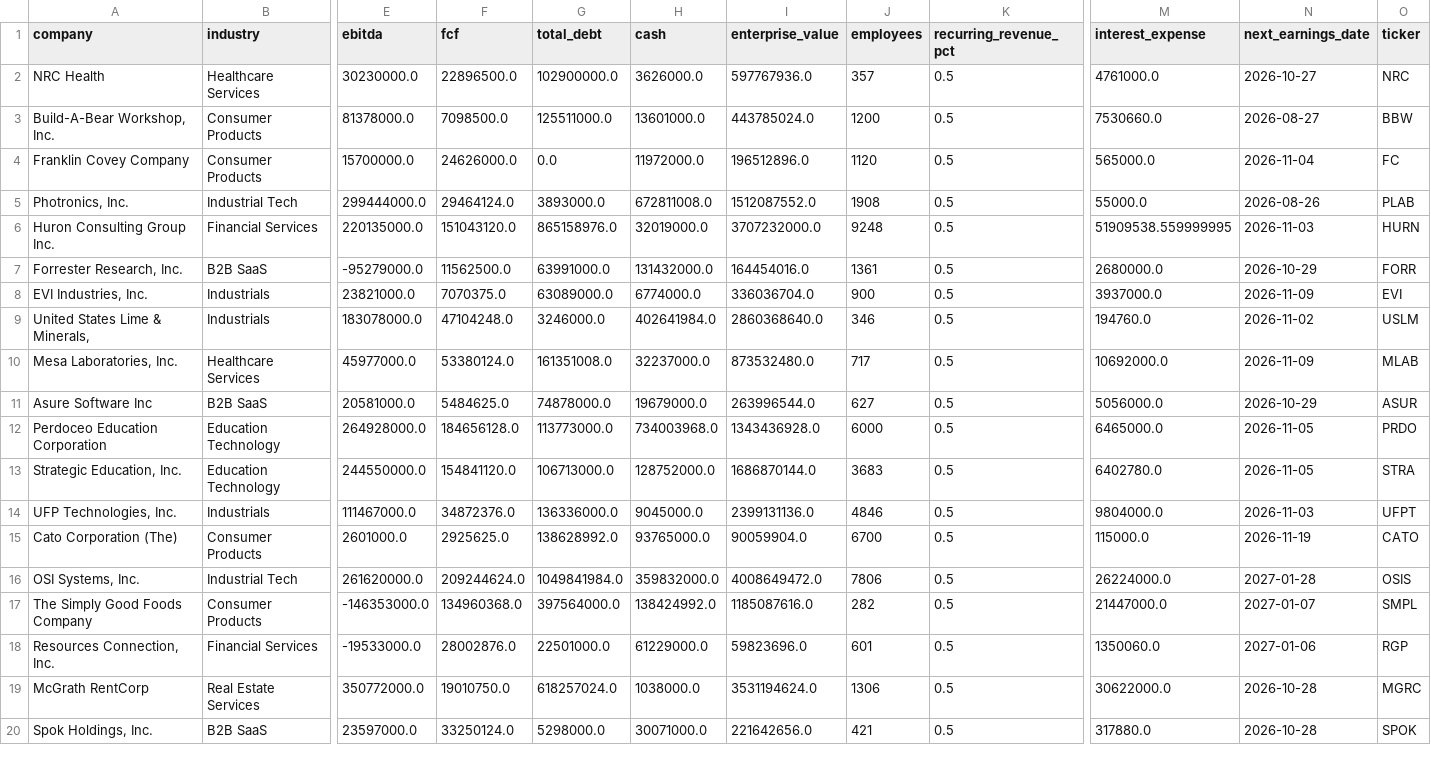
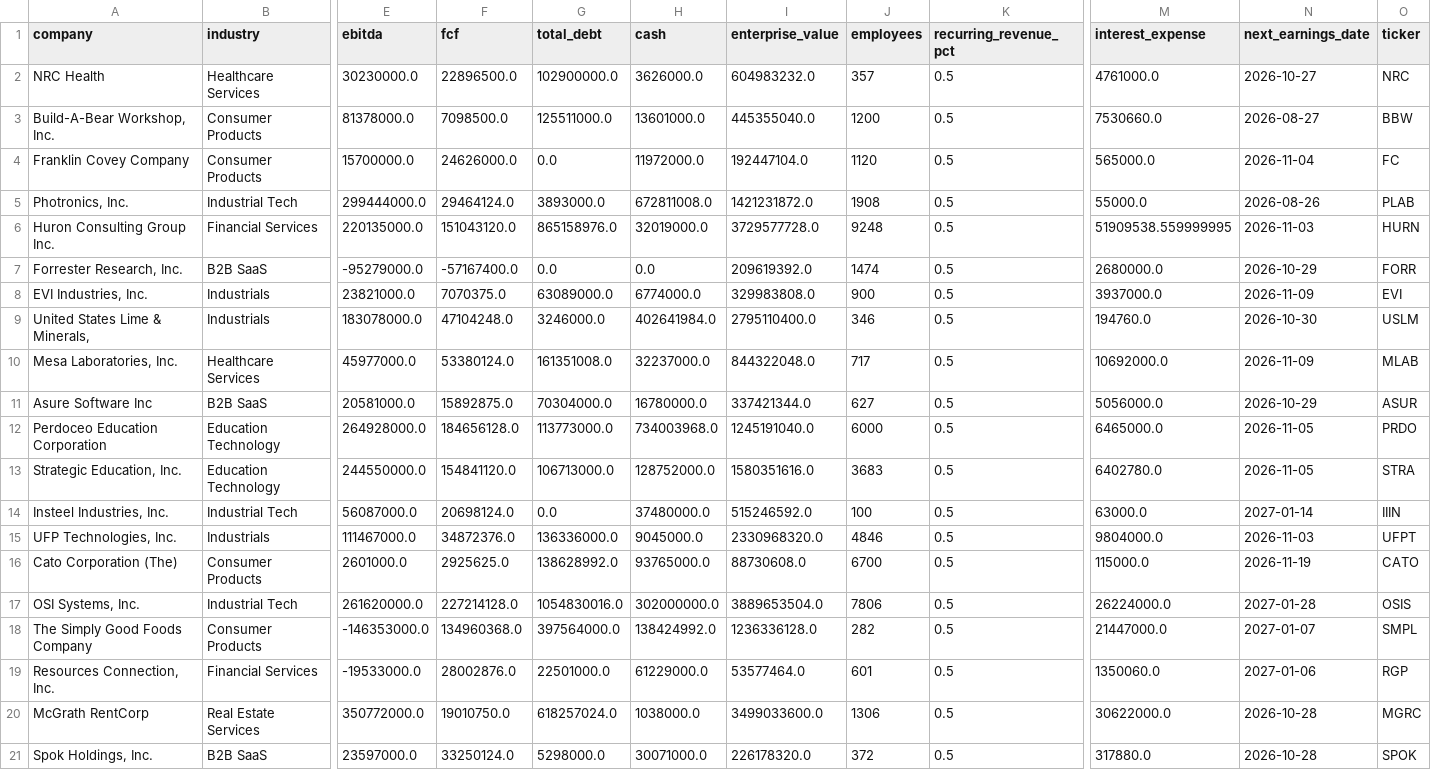
Before and after one commit to Andrei178108/DealScope, a CSV file: data/companies.csv, drawn as a sheet; only a part is shown, gaps mark what is left out; addresses are those after the commit; rows hold the shown columns only; the diff covers the shown part only; the diff names each change by its address in the sheet, - before the commit and + after, or states it on an @@ line.

```diff
--- a/data/companies.csv
+++ b/data/companies.csv
-I2 (enterprise_value): 597767936.0
+I2 (enterprise_value): 604983232.0
-I3 (enterprise_value): 443785024.0
+I3 (enterprise_value): 445355040.0
-I4 (enterprise_value): 196512896.0
+I4 (enterprise_value): 192447104.0
-I5 (enterprise_value): 1512087552.0
+I5 (enterprise_value): 1421231872.0
-I6 (enterprise_value): 3707232000.0
+I6 (enterprise_value): 3729577728.0
-F7 (fcf): 11562500.0
+F7 (fcf): -57167400.0
-G7 (total_debt): 63991000.0
+G7 (total_debt): 0.0
-H7 (cash): 131432000.0
+H7 (cash): 0.0
-I7 (enterprise_value): 164454016.0
+I7 (enterprise_value): 209619392.0
-J7 (employees): 1361
+J7 (employees): 1474
-I8 (enterprise_value): 336036704.0
+I8 (enterprise_value): 329983808.0
-I9 (enterprise_value): 2860368640.0
+I9 (enterprise_value): 2795110400.0
-N9 (next_earnings_date): 2026-11-02
+N9 (next_earnings_date): 2026-10-30
-I10 (enterprise_value): 873532480.0
+I10 (enterprise_value): 844322048.0
-F11 (fcf): 5484625.0
+F11 (fcf): 15892875.0
-G11 (total_debt): 74878000.0
+G11 (total_debt): 70304000.0
-H11 (cash): 19679000.0
+H11 (cash): 16780000.0
-I11 (enterprise_value): 263996544.0
+I11 (enterprise_value): 337421344.0
-I12 (enterprise_value): 1343436928.0
+I12 (enterprise_value): 1245191040.0
-I13 (enterprise_value): 1686870144.0
+I13 (enterprise_value): 1580351616.0
+row 14: Insteel Industries, Inc. | Industrial Tech | 56087000.0 | 20698124.0 | 0.0 | 37480000.0 | 515246592.0 | 100 | 0.5 | 63000.0 | 2027-01-14 | IIIN
-I15 (enterprise_value): 2399131136.0
+I15 (enterprise_value): 2330968320.0
-I16 (enterprise_value): 90059904.0
+I16 (enterprise_value): 88730608.0
-F17 (fcf): 209244624.0
+F17 (fcf): 227214128.0
-G17 (total_debt): 1049841984.0
+G17 (total_debt): 1054830016.0
-H17 (cash): 359832000.0
+H17 (cash): 302000000.0
-I17 (enterprise_value): 4008649472.0
+I17 (enterprise_value): 3889653504.0
-I18 (enterprise_value): 1185087616.0
+I18 (enterprise_value): 1236336128.0
-I19 (enterprise_value): 59823696.0
+I19 (enterprise_value): 53577464.0
-I20 (enterprise_value): 3531194624.0
+I20 (enterprise_value): 3499033600.0
-I21 (enterprise_value): 221642656.0
+I21 (enterprise_value): 226178320.0
-J21 (employees): 421
+J21 (employees): 372
```
Also changed, not shown: 78 edited cells elsewhere in this file, 7 other files.
